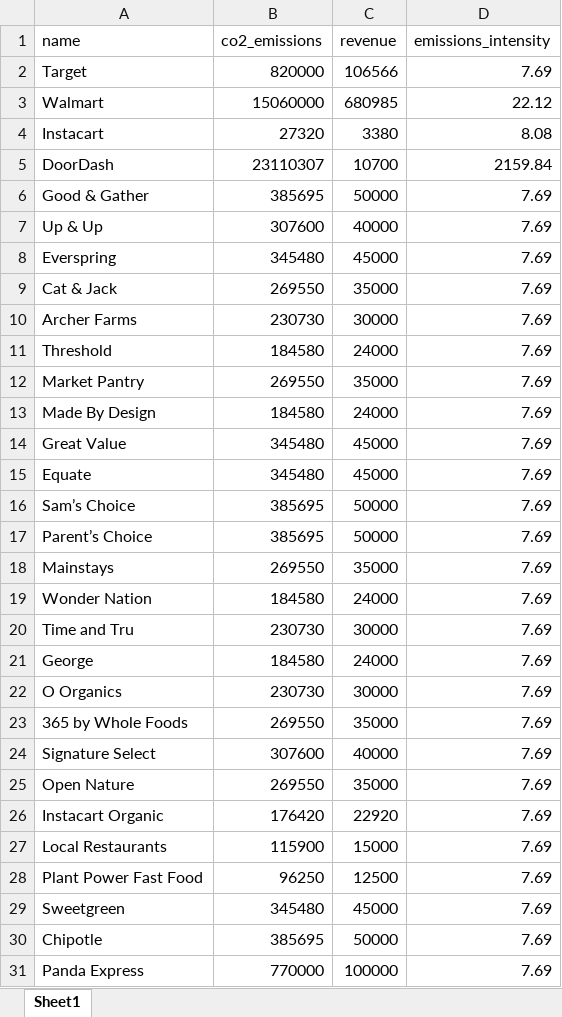
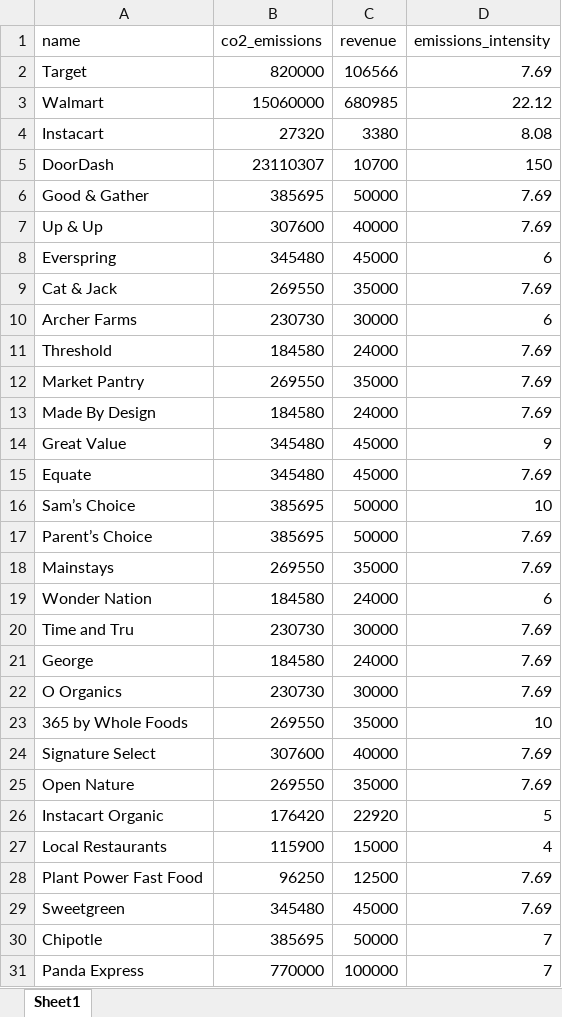
Before and after one commit to Renata1214/Sustainability_Score, an Excel workbook: brand_data_hackathon.xlsx, sheet Sheet1, drawn as a sheet; only a part is shown; values as stored, in another font and other column widths than the file's, no borders; the diff covers the shown part only; the diff names each change by its address in the sheet, - before the commit and + after, or states it on an @@ line.

```diff
--- a/brand_data_hackathon.xlsx (sheet Sheet1)
+++ b/brand_data_hackathon.xlsx (sheet Sheet1)
-D5 (emissions_intensity): 2159.84
+D5 (emissions_intensity): 150
-D8 (emissions_intensity): 7.69
+D8 (emissions_intensity): 6
-D10 (emissions_intensity): 7.69
+D10 (emissions_intensity): 6
-D14 (emissions_intensity): 7.69
+D14 (emissions_intensity): 9
-D16 (emissions_intensity): 7.69
+D16 (emissions_intensity): 10
-D19 (emissions_intensity): 7.69
+D19 (emissions_intensity): 6
-D23 (emissions_intensity): 7.69
+D23 (emissions_intensity): 10
-D26 (emissions_intensity): 7.69
+D26 (emissions_intensity): 5
-D27 (emissions_intensity): 7.69
+D27 (emissions_intensity): 4
-D30:D31 (emissions_intensity): 7.69
+D30:D31 (emissions_intensity): 7
```
Also changed, not shown: 1 edited cell elsewhere in this sheet, store_data_hackathon.xlsx, 3 other files.
